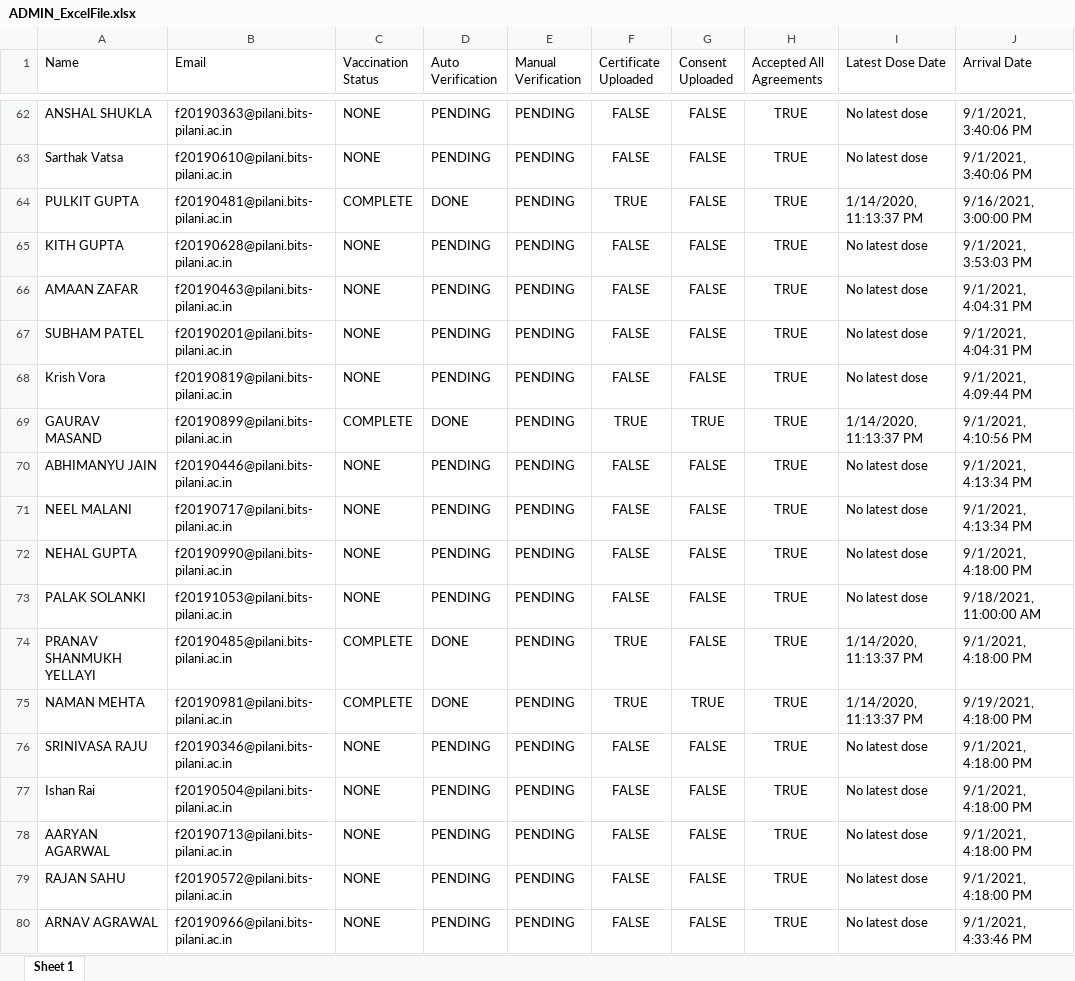
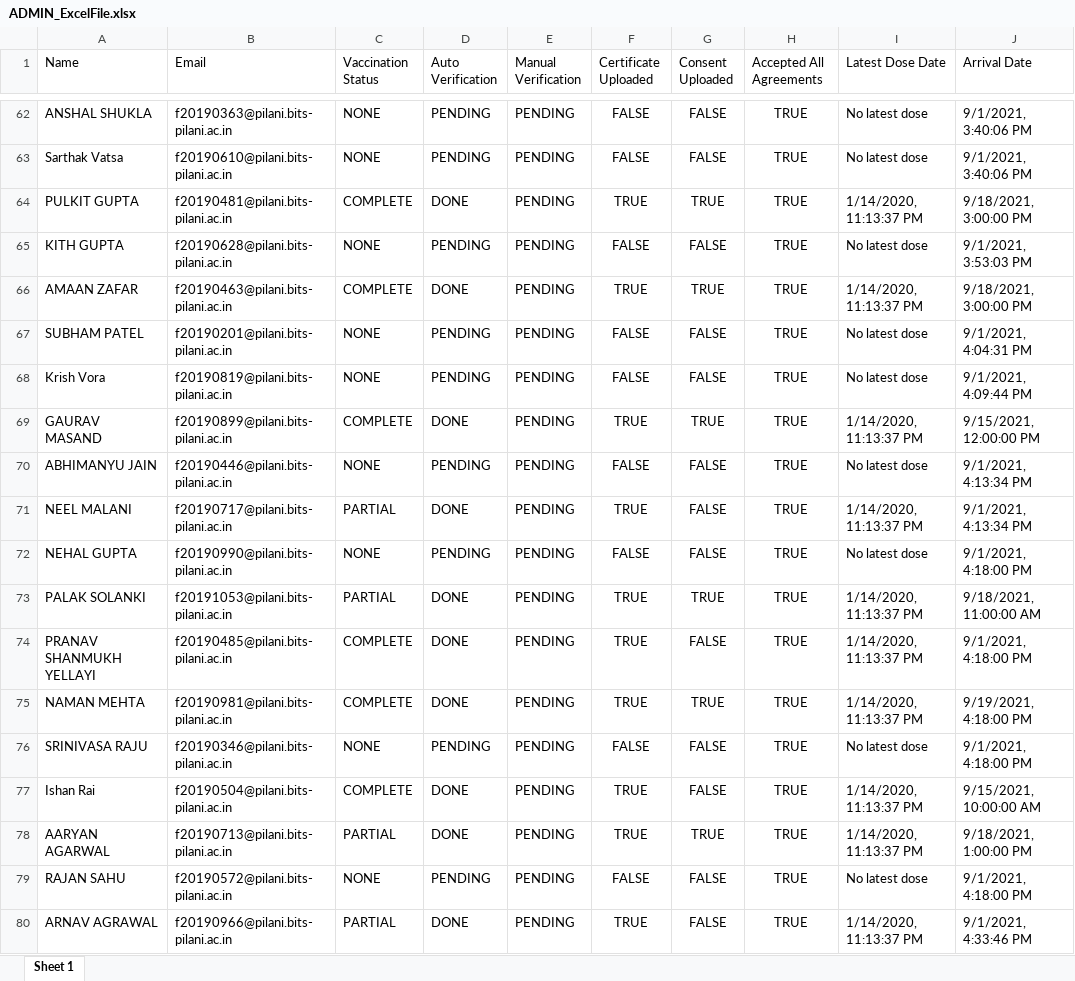
Before and after one commit to mohitdmak/BITS_Vaccination_Portal, an Excel workbook: ADMIN_ExcelFile.xlsx, sheet Sheet 1, drawn as a sheet; only a part is shown, gaps mark what is left out; values as stored, in another font and other column widths than the file's, no borders; the diff covers the shown part only; the diff names each change by its address in the sheet, - before the commit and + after, or states it on an @@ line.

```diff
--- a/ADMIN_ExcelFile.xlsx (sheet Sheet 1)
+++ b/ADMIN_ExcelFile.xlsx (sheet Sheet 1)
-G64 (Consent Uploaded): FALSE
+G64 (Consent Uploaded): TRUE
-J64 (Arrival Date): 9/16/2021, 3:00:00 PM
+J64 (Arrival Date): 9/18/2021, 3:00:00 PM
-C66 (Vaccination Status): NONE
+C66 (Vaccination Status): COMPLETE
-D66 (Auto Verification): PENDING
+D66 (Auto Verification): DONE
-F66 (Certificate Uploaded): FALSE
+F66 (Certificate Uploaded): TRUE
-G66 (Consent Uploaded): FALSE
+G66 (Consent Uploaded): TRUE
-I66 (Latest Dose Date): No latest dose
+I66 (Latest Dose Date): 1/14/2020, 11:13:37 PM
-J66 (Arrival Date): 9/1/2021, 4:04:31 PM
+J66 (Arrival Date): 9/18/2021, 3:00:00 PM
-J69 (Arrival Date): 9/1/2021, 4:10:56 PM
+J69 (Arrival Date): 9/15/2021, 12:00:00 PM
-C71 (Vaccination Status): NONE
+C71 (Vaccination Status): PARTIAL
-D71 (Auto Verification): PENDING
+D71 (Auto Verification): DONE
-F71 (Certificate Uploaded): FALSE
+F71 (Certificate Uploaded): TRUE
-I71 (Latest Dose Date): No latest dose
+I71 (Latest Dose Date): 1/14/2020, 11:13:37 PM
-C73 (Vaccination Status): NONE
+C73 (Vaccination Status): PARTIAL
-D73 (Auto Verification): PENDING
+D73 (Auto Verification): DONE
-F73 (Certificate Uploaded): FALSE
+F73 (Certificate Uploaded): TRUE
-G73 (Consent Uploaded): FALSE
+G73 (Consent Uploaded): TRUE
-I73 (Latest Dose Date): No latest dose
+I73 (Latest Dose Date): 1/14/2020, 11:13:37 PM
-C77 (Vaccination Status): NONE
+C77 (Vaccination Status): COMPLETE
-D77:D78 (Auto Verification): PENDING
+D77:D78 (Auto Verification): DONE
-F77:F78 (Certificate Uploaded): FALSE
+F77:F78 (Certificate Uploaded): TRUE
-I77:I78 (Latest Dose Date): No latest dose
+I77:I78 (Latest Dose Date): 1/14/2020, 11:13:37 PM
-J77 (Arrival Date): 9/1/2021, 4:18:00 PM
+J77 (Arrival Date): 9/15/2021, 10:00:00 AM
-C78 (Vaccination Status): NONE
+C78 (Vaccination Status): PARTIAL
-G78 (Consent Uploaded): FALSE
+G78 (Consent Uploaded): TRUE
-J78 (Arrival Date): 9/1/2021, 4:18:00 PM
+J78 (Arrival Date): 9/18/2021, 1:00:00 PM
-C80 (Vaccination Status): NONE
+C80 (Vaccination Status): PARTIAL
-D80 (Auto Verification): PENDING
+D80 (Auto Verification): DONE
-F80 (Certificate Uploaded): FALSE
+F80 (Certificate Uploaded): TRUE
-I80 (Latest Dose Date): No latest dose
+I80 (Latest Dose Date): 1/14/2020, 11:13:37 PM
```
Also changed, not shown: 117 added rows and 145 edited cells elsewhere in this sheet, 4 other files.
